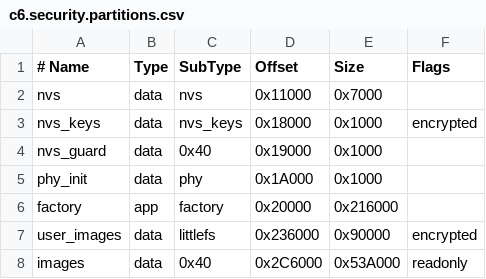
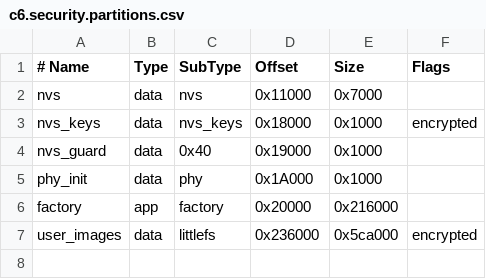
Before and after one commit to H234598/CatMed_ESP, a CSV file: firmware/boards/c6.security.partitions.csv, drawn as a sheet.

```diff
--- a/firmware/boards/c6.security.partitions.csv
+++ b/firmware/boards/c6.security.partitions.csv
@@ -6,3 +6,2 @@ phy_init, data, phy, 0x1A000, 0x1000,
 factory, app, factory, 0x20000, 0x216000,
-user_images, data, littlefs, 0x236000, 0x90000, encrypted
-images, data, 0x40, 0x2C6000, 0x53A000, readonly
+user_images, data, littlefs, 0x236000, 0x5ca000, encrypted
```
Also changed, not shown: firmware/boards/c3.partitions.csv, firmware/boards/c3.security.partitions.csv, 54 other files.
